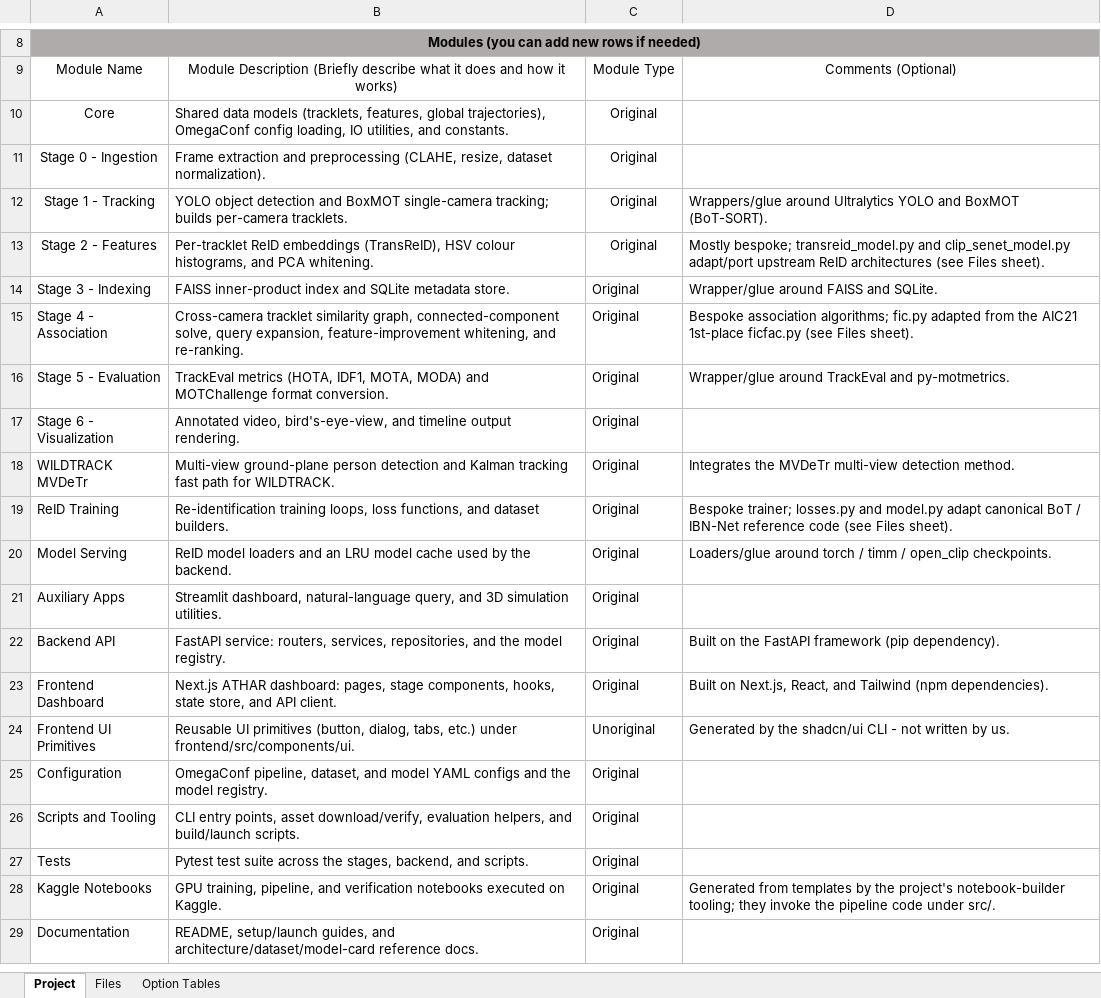
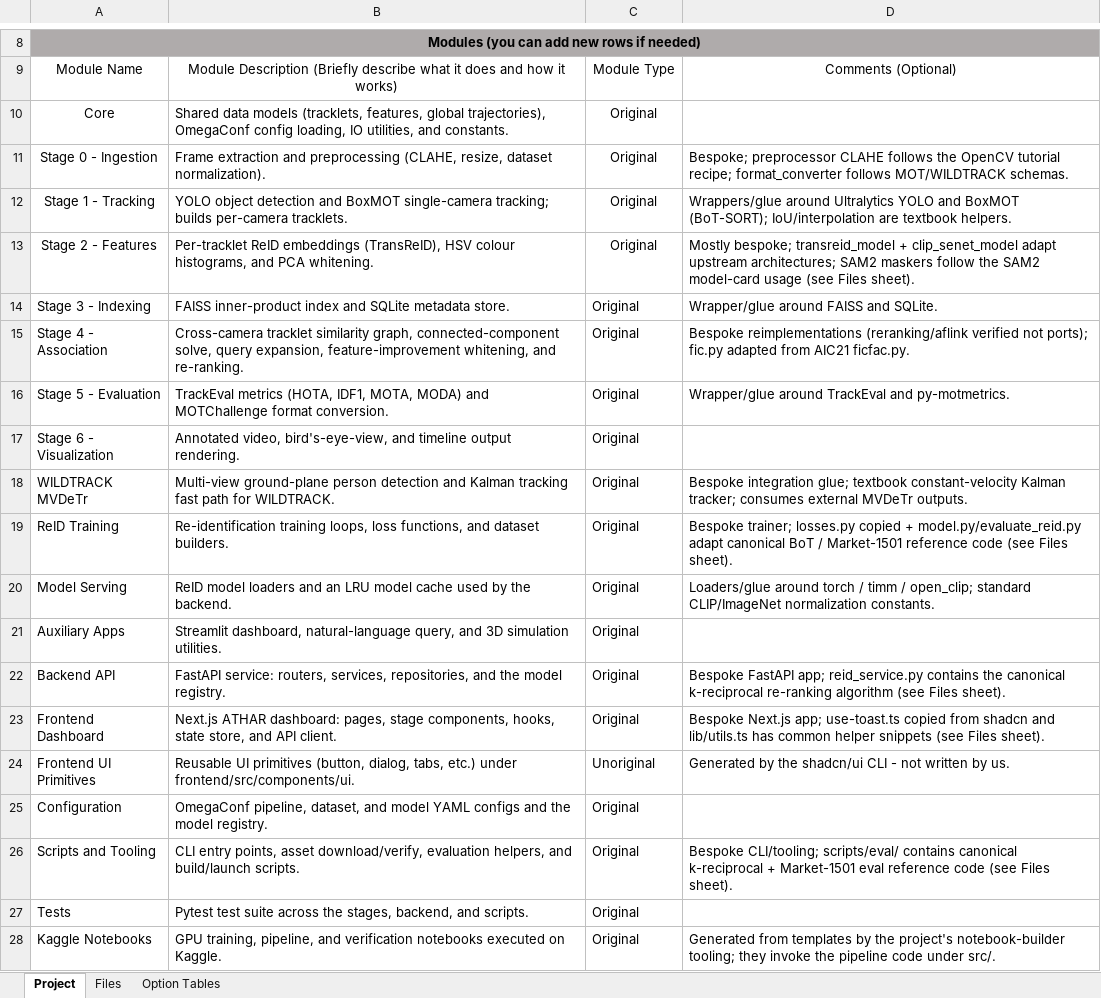
Before and after one commit to MRKDaGods/gp, an Excel workbook: Project Code.xlsx, sheet Project, drawn as a sheet; only a part is shown, gaps mark what is left out; the shorter side is filled out with more unchanged rows; values as stored, in another font and other column widths than the file's, no borders; table styles not drawn; the diff names each change by its address in the sheet, - before the commit and + after, or states it on an @@ line.

Commit message:
docs(submission): provenance re-audit of Project Code.xlsx sources
Deep audit of all bespoke files. Reclassify files containing canonical/
reference code: losses.py + use-toast.ts -> Copied; transreid_model,
clip_senet_model, fic, model, evaluate_reid, preprocessor (CLAHE),
foreground_mask*, reid_service (k-reciprocal), lib/utils.ts, scripts/eval
-> Mixed (bespoke + external, detailed in comments). reranking.py and
aflink.py verified bespoke (not canonical ports). Standard textbook/library
idioms (Kalman, calibration, IoU, CLIP constants, PK sampler) kept Original
with disclosure comments. 100% file coverage (48 rows / 410 files).

```diff
--- a/Project Code.xlsx (sheet Project)
+++ b/Project Code.xlsx (sheet Project)
-D11: (empty)
+D11: Bespoke; preprocessor CLAHE follows the OpenCV tutorial recipe; format_converter follows MOT/WILDTRACK schemas.
-D12: …and BoxMOT (BoT-SORT).
+D12: …and BoxMOT (BoT-SORT); IoU/interpolation are textbook helpers.
-D13: Mostly bespoke; transreid_model.py and clip_senet_model.py adapt/port upstream ReID architectures (see Files…
+D13: Mostly bespoke; transreid_model + clip_senet_model adapt upstream architectures; SAM2 maskers follow the SAM2 model-card usage (see Files…
-D15: Bespoke association algorithms; fic.py adapted from the AIC21 1st-place ficfac.py (see Files sheet).
+D15: Bespoke reimplementations (reranking/aflink verified not ports); fic.py adapted from AIC21 ficfac.py.
-D18: Integrates the MVDeTr multi-view detection method.
+D18: Bespoke integration glue; textbook constant-velocity Kalman tracker; consumes external MVDeTr outputs.
-D19: …trainer; losses.py and model.py adapt canonical BoT / IBN-Net reference code…
+D19: …trainer; losses.py copied + model.py/evaluate_reid.py adapt canonical BoT / Market-1501 reference code…
-D20: …timm / open_clip checkpoints.
+D20: …timm / open_clip; standard CLIP/ImageNet normalization constants.
-D22: Built on the FastAPI framework (pip dependency).
+D22: Bespoke FastAPI app; reid_service.py contains the canonical k-reciprocal re-ranking algorithm (see Files sheet).
-D23: Built on Next.js, React, and Tailwind (npm dependencies).
+D23: Bespoke Next.js app; use-toast.ts copied from shadcn and lib/utils.ts has common helper snippets (see Files sheet).
-D26: (empty)
+D26: Bespoke CLI/tooling; scripts/eval/ contains canonical k-reciprocal + Market-1501 eval reference code (see Files sheet).
```
Also changed, not shown: sheet Files.
